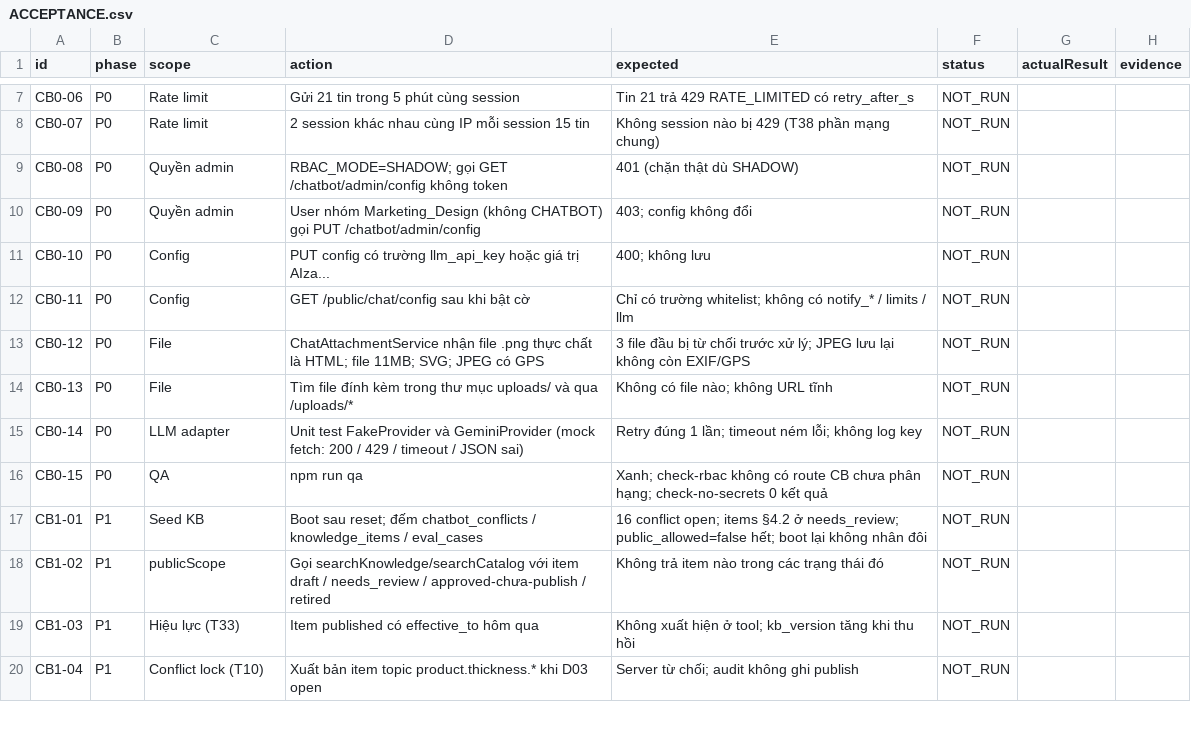
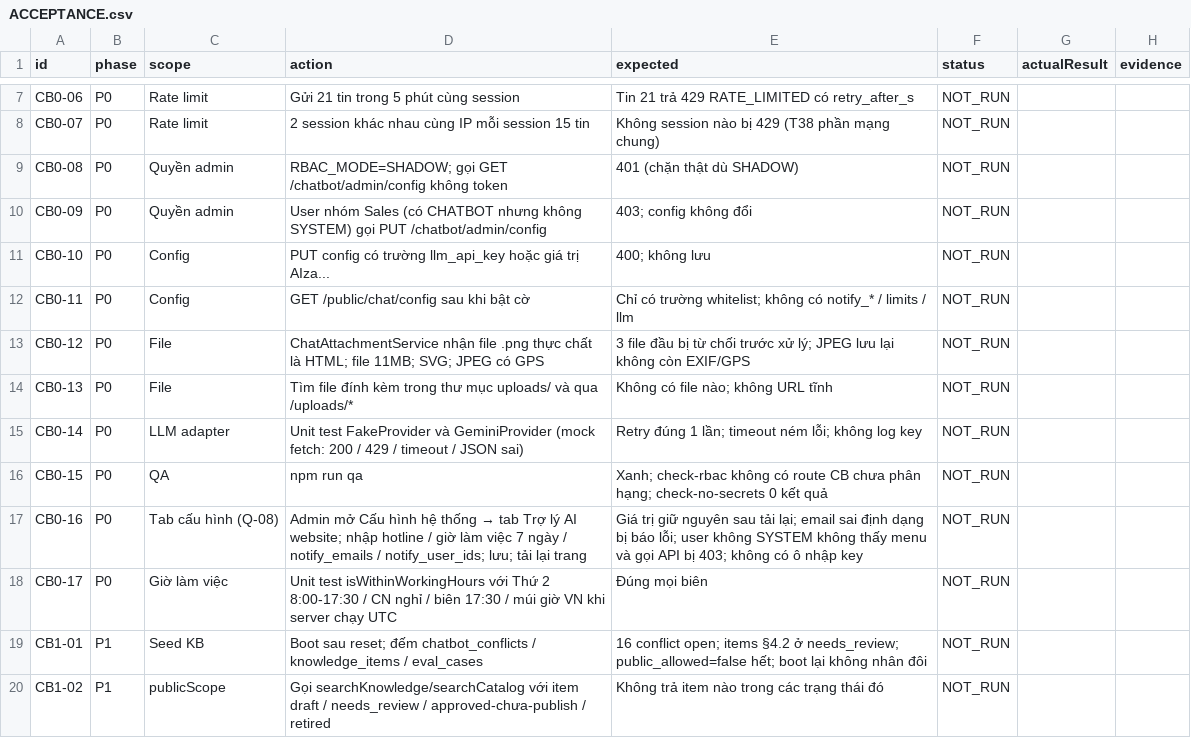
Before and after one commit to residoken-wq/hula-erp, a CSV file: docs/chatbot/ACCEPTANCE.csv, drawn as a sheet; only a part is shown, gaps mark what is left out; the shorter side is filled out with more unchanged rows.

```diff
--- a/docs/chatbot/ACCEPTANCE.csv
+++ b/docs/chatbot/ACCEPTANCE.csv
@@ -9,3 +9,3 @@ CB0-07,P0,Rate limit,2 session khác nhau cùng IP mỗi session 15 tin,Không s
 CB0-08,P0,Quyền admin,RBAC_MODE=SHADOW; gọi GET /chatbot/admin/config không token,401 (chặn thật dù SHADOW),NOT_RUN,,
-CB0-09,P0,Quyền admin,User nhóm Marketing_Design (không CHATBOT) gọi PUT /chatbot/admin/config,403; config không đổi,NOT_RUN,,
+CB0-09,P0,Quyền admin,User nhóm Sales (có CHATBOT nhưng không SYSTEM) gọi PUT /chatbot/admin/config,403; config không đổi,NOT_RUN,,
 CB0-10,P0,Config,PUT config có trường llm_api_key hoặc giá trị AIza...,400; không lưu,NOT_RUN,,
@@ -16,2 +16,4 @@ CB0-14,P0,LLM adapter,Unit test FakeProvider và GeminiProvider (mock fetch: 200
 CB0-15,P0,QA,npm run qa,Xanh; check-rbac không có route CB chưa phân hạng; check-no-secrets 0 kết quả,NOT_RUN,,
+CB0-16,P0,Tab cấu hình (Q-08),Admin mở Cấu hình hệ thống → tab Trợ lý AI website; nhập hotline / giờ làm việc 7 ngày / notify_emails / notify_user_ids; lưu; tải lại trang,Giá trị giữ nguyên sau tải lại; email sai định dạng bị báo lỗi; user không SYSTEM không thấy menu và gọi API bị 403; không có ô nhập key,NOT_RUN,,
+CB0-17,P0,Giờ làm việc,Unit test isWithinWorkingHours với Thứ 2 8:00-17:30 / CN nghỉ / biên 17:30 / múi giờ VN khi server chạy UTC,Đúng mọi biên,NOT_RUN,,
 CB1-01,P1,Seed KB,Boot sau reset; đếm chatbot_conflicts / knowledge_items / eval_cases,16 conflict open; items §4.2 ở needs_review; public_allowed=false hết; boot lại không nhân đôi,NOT_RUN,,
```
Also changed, not shown: 6 other files.
